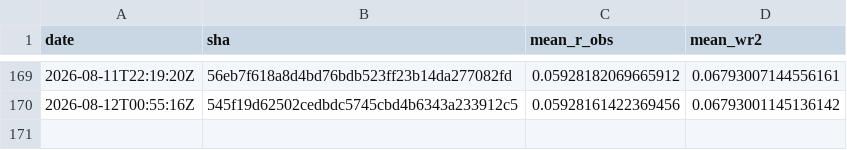
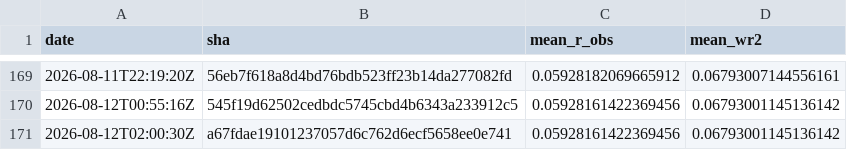
Before and after one commit to Differentiable-Electron-Crystallography/diffBloch, a CSV file: anchor-history.csv, drawn as a sheet; only a part is shown, gaps mark what is left out; the diff names each change by its address in the sheet, - before the commit and + after, or states it on an @@ line.

```diff
--- a/anchor-history.csv
+++ b/anchor-history.csv
+row 171: 2026-08-12T02:00:30Z | a67fdae19101237057d6c762d6ecf5658ee0e741 | 0.05928161422369456 | 0.06793001145136142
```
Also changed, not shown: 2 other files.
